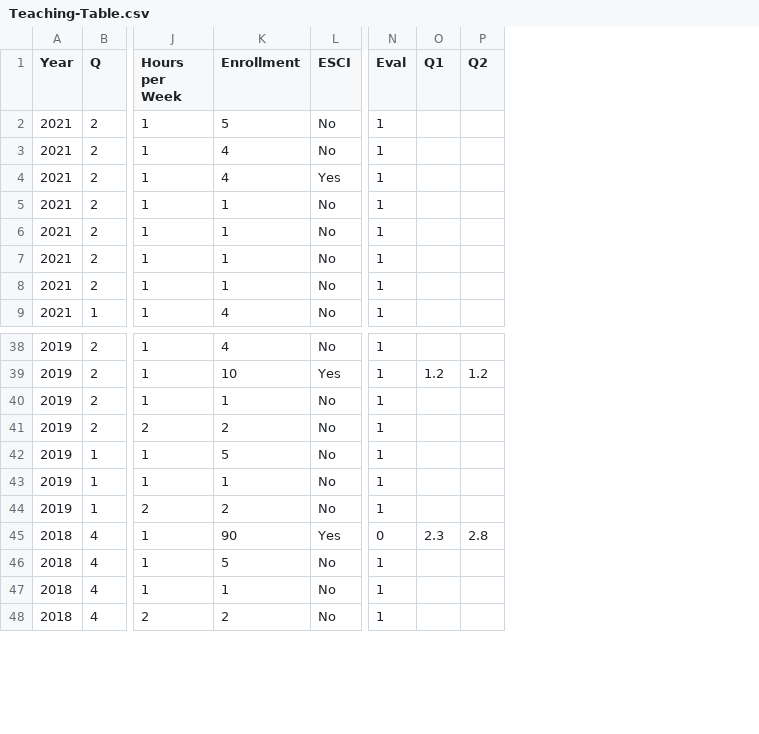
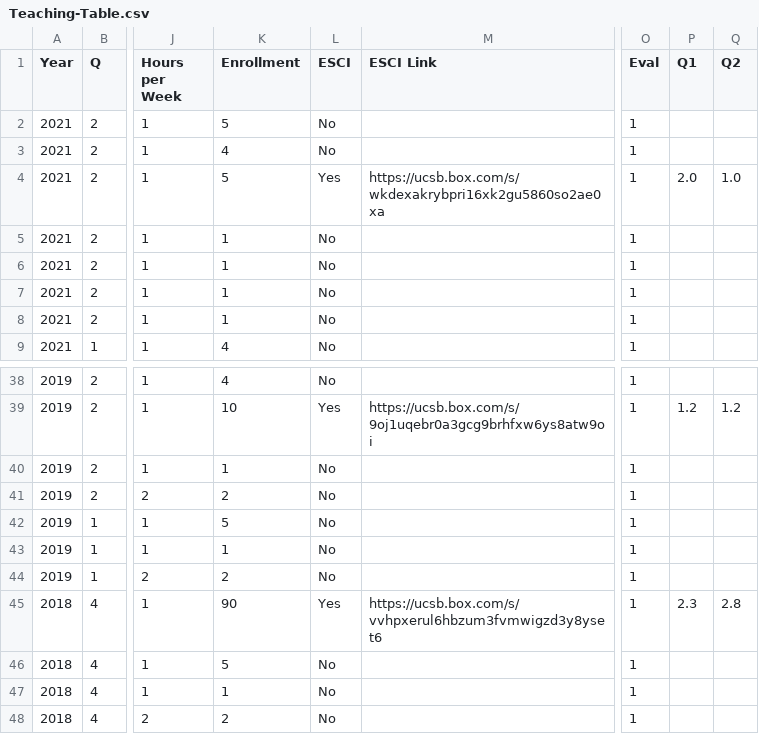
Before and after one commit to kcaylor/biobib, a CSV file: CV/Teaching-Table.csv, drawn as a sheet; only a part is shown, gaps mark what is left out; addresses are those after the commit; the diff names each change by its address in the sheet, - before the commit and + after, or states it on an @@ line.

```diff
--- a/CV/Teaching-Table.csv
+++ b/CV/Teaching-Table.csv
+column M (ESCI Link), row 4: https://ucsb.box.com/s/wkdexakrybpri16xk2gu5860so2ae0xa; rows 39-45: https://ucsb.box.com/s/9oj1uqebr0a3gcg9brhfxw6ys8atw9oi |  |  |  |  |  | https://ucsb.box.com/s/vvhpxerul6hbzum3fvmwigzd3y8yset6
-K4 (Enrollment): 4
+K4 (Enrollment): 5
-P4 (Q1): (empty)
+P4 (Q1): 2.0
-Q4 (Q2): (empty)
+Q4 (Q2): 1.0
-O45 (Eval): 0
+O45 (Eval): 1
```
Also changed, not shown: CV/Citations-Table.csv, CV/Lectures-Table.csv, 32 other files.
